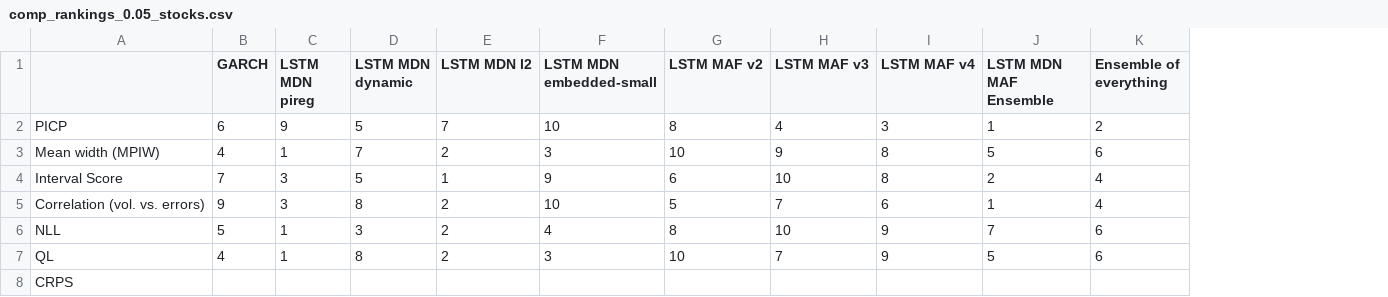
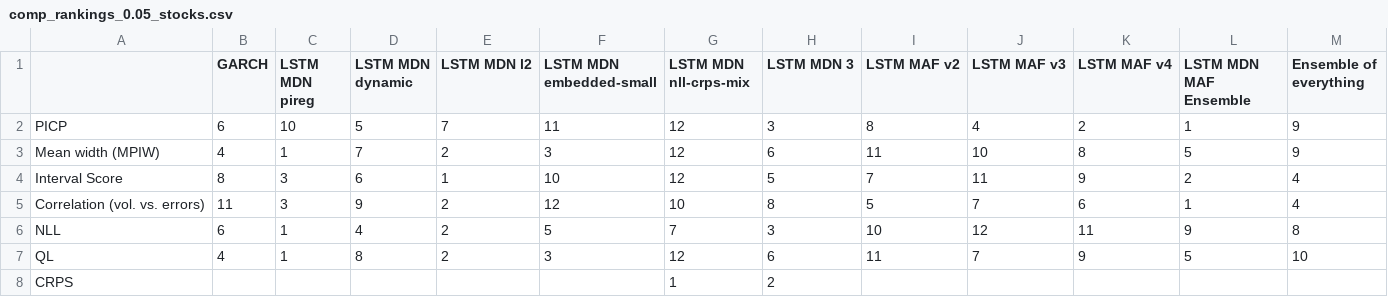
Before and after one commit to tjespe/master, a CSV file: Code/results/comp_rankings_0.05_stocks.csv, drawn as a sheet; only a part is shown; addresses are those after the commit; the diff covers the shown part only; the diff names each change by its address in the sheet, - before the commit and + after, or states it on an @@ line.

```diff
--- a/Code/results/comp_rankings_0.05_stocks.csv
+++ b/Code/results/comp_rankings_0.05_stocks.csv
+column G (LSTM MDN nll-crps-mix), rows 2-8: 12 | 12 | 12 | 10 | 7 | 12 | 1
+column H (LSTM MDN 3), rows 2-8: 3 | 6 | 5 | 8 | 3 | 6 | 2
-C2 (LSTM MDN pireg): 9
+C2 (LSTM MDN pireg): 10
-F2 (LSTM MDN embedded-small): 10
+F2 (LSTM MDN embedded-small): 11
-K2 (LSTM MAF v4): 3
+K2 (LSTM MAF v4): 2
-M2 (Ensemble of everything): 2
+M2 (Ensemble of everything): 9
-I3 (LSTM MAF v2): 10
+I3 (LSTM MAF v2): 11
-J3 (LSTM MAF v3): 9
+J3 (LSTM MAF v3): 10
-M3 (Ensemble of everything): 6
+M3 (Ensemble of everything): 9
-B4 (GARCH): 7
+B4 (GARCH): 8
-D4 (LSTM MDN dynamic): 5
+D4 (LSTM MDN dynamic): 6
-F4 (LSTM MDN embedded-small): 9
+F4 (LSTM MDN embedded-small): 10
-I4 (LSTM MAF v2): 6
+I4 (LSTM MAF v2): 7
-J4 (LSTM MAF v3): 10
+J4 (LSTM MAF v3): 11
-K4 (LSTM MAF v4): 8
+K4 (LSTM MAF v4): 9
-B5 (GARCH): 9
+B5 (GARCH): 11
-D5 (LSTM MDN dynamic): 8
+D5 (LSTM MDN dynamic): 9
-F5 (LSTM MDN embedded-small): 10
+F5 (LSTM MDN embedded-small): 12
-B6 (GARCH): 5
+B6 (GARCH): 6
-D6 (LSTM MDN dynamic): 3
+D6 (LSTM MDN dynamic): 4
-F6 (LSTM MDN embedded-small): 4
+F6 (LSTM MDN embedded-small): 5
-I6 (LSTM MAF v2): 8
+I6 (LSTM MAF v2): 10
-J6 (LSTM MAF v3): 10
+J6 (LSTM MAF v3): 12
-K6 (LSTM MAF v4): 9
+K6 (LSTM MAF v4): 11
-L6 (LSTM MDN MAF Ensemble): 7
+L6 (LSTM MDN MAF Ensemble): 9
-M6 (Ensemble of everything): 6
+M6 (Ensemble of everything): 8
-I7 (LSTM MAF v2): 10
+I7 (LSTM MAF v2): 11
-M7 (Ensemble of everything): 6
+M7 (Ensemble of everything): 10
```
Also changed, not shown: 46 edited cells elsewhere in this file, Code/results/comp_rankings_0.33_stocks.csv, Code/results/comp_results_0.05_stocks.csv, 7 other files.
